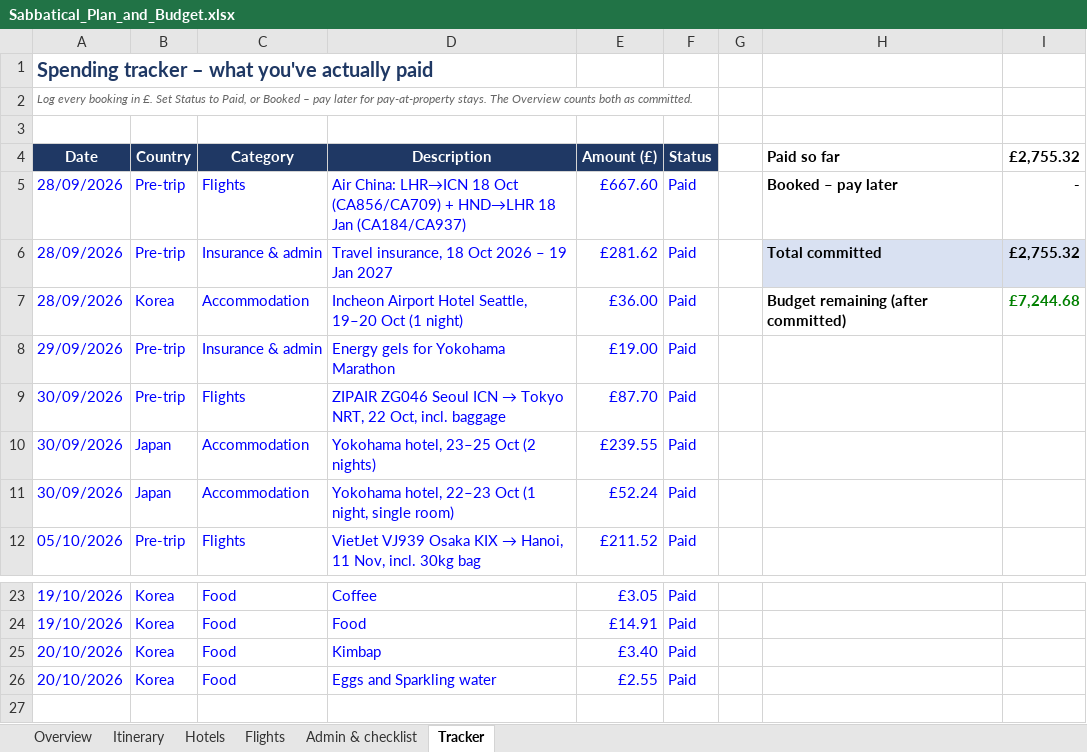
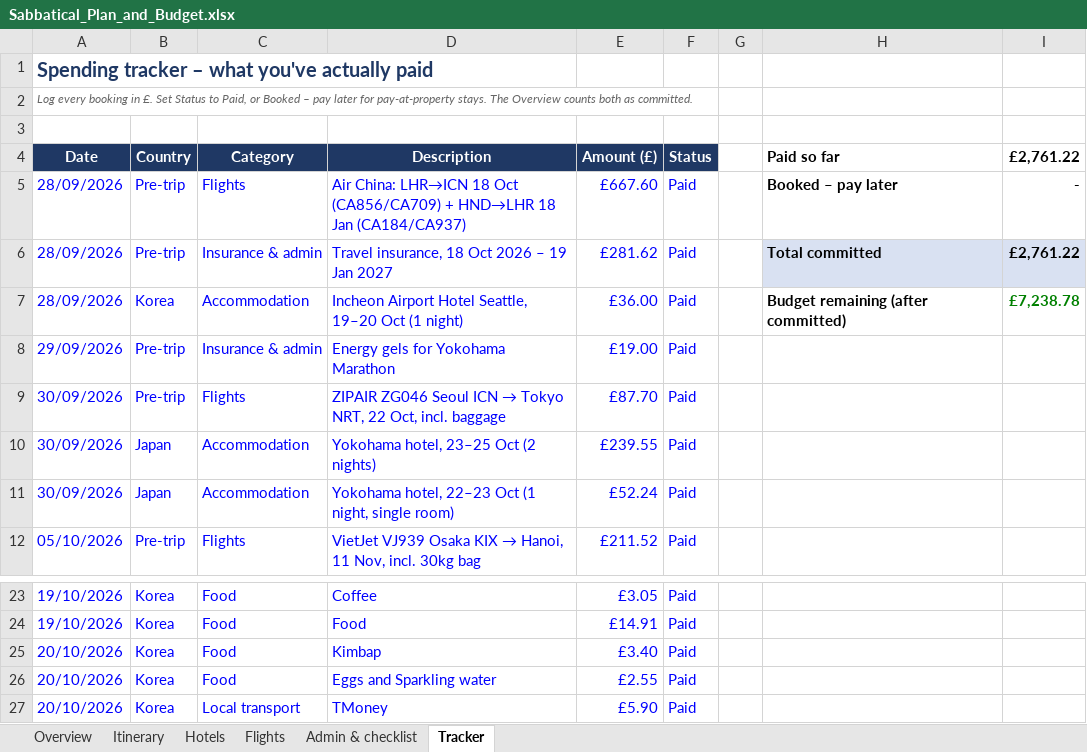
Before and after one commit to mhbae-dev/sabbatical-dashboard, an Excel workbook: Sabbatical_Plan_and_Budget.xlsx, sheet Tracker, drawn as a sheet; only a part is shown, gaps mark what is left out; values as stored, in another font and other column widths than the file's, no borders; the diff names each change by its address in the sheet, - before the commit and + after, or states it on an @@ line.

```diff
--- a/Sabbatical_Plan_and_Budget.xlsx (sheet Tracker)
+++ b/Sabbatical_Plan_and_Budget.xlsx (sheet Tracker)
-I4: £2,755.32
+I4: £2,761.22
-I6 (£2,761.22): £2,755.32
+I6 (£2,761.22): £2,761.22
-I7 (£2,761.22): £7,244.68
+I7 (£2,761.22): £7,238.78
+row 27: 20/10/2026 | Korea | Local transport | TMoney | £5.90 | Paid
```
Also changed, not shown: sheet Overview, hidden cells.
